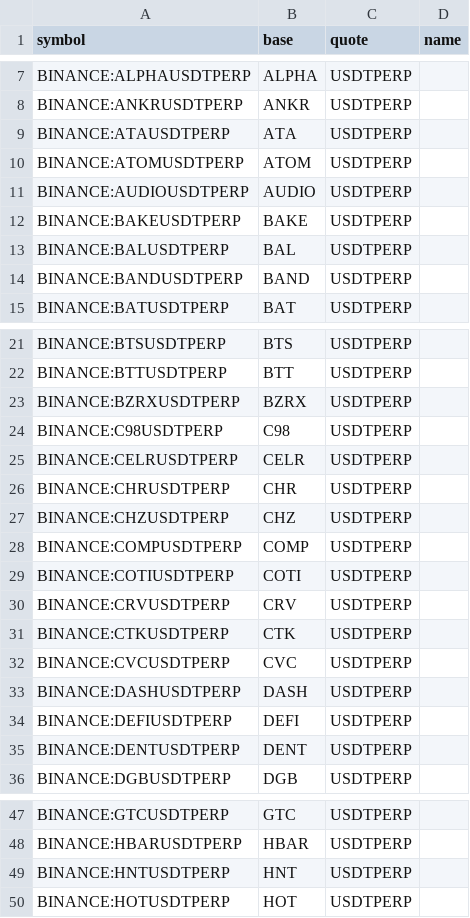
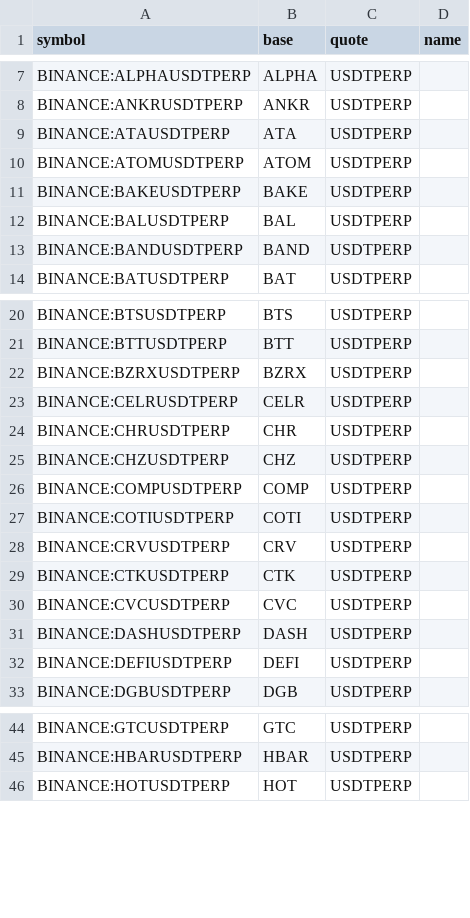
Before and after one commit to avatar-lavventura/trade_bot, a CSV file: tradingview-alerts/pairs.csv, drawn as a sheet; only a part is shown, gaps mark what is left out.

Commit message:
Add 1 second alerts for spot_usdt

```diff
--- a/tradingview-alerts/pairs.csv
+++ b/tradingview-alerts/pairs.csv
@@ -10,3 +10,2 @@ BINANCE:ATAUSDTPERP,ATA,USDTPERP,
 BINANCE:ATOMUSDTPERP,ATOM,USDTPERP,
-BINANCE:AUDIOUSDTPERP,AUDIO,USDTPERP,
 BINANCE:BAKEUSDTPERP,BAKE,USDTPERP,
@@ -23,3 +22,2 @@ BINANCE:BTTUSDTPERP,BTT,USDTPERP,
 BINANCE:BZRXUSDTPERP,BZRX,USDTPERP,
-BINANCE:C98USDTPERP,C98,USDTPERP,
 BINANCE:CELRUSDTPERP,CELR,USDTPERP,
@@ -34,3 +32,2 @@ BINANCE:DASHUSDTPERP,DASH,USDTPERP,
 BINANCE:DEFIUSDTPERP,DEFI,USDTPERP,
-BINANCE:DENTUSDTPERP,DENT,USDTPERP,
 BINANCE:DGBUSDTPERP,DGB,USDTPERP,
@@ -48,3 +45,2 @@ BINANCE:GTCUSDTPERP,GTC,USDTPERP,
 BINANCE:HBARUSDTPERP,HBAR,USDTPERP,
-BINANCE:HNTUSDTPERP,HNT,USDTPERP,
 BINANCE:HOTUSDTPERP,HOT,USDTPERP,
```
Also changed, not shown: tradingview-alerts/pairs_spot.csv, 49 other files.
